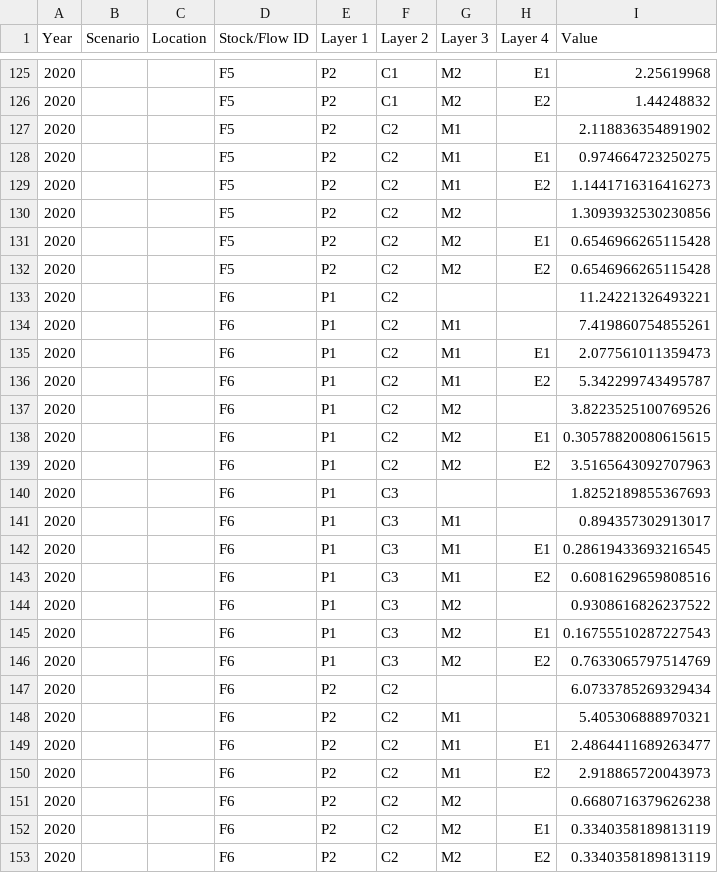
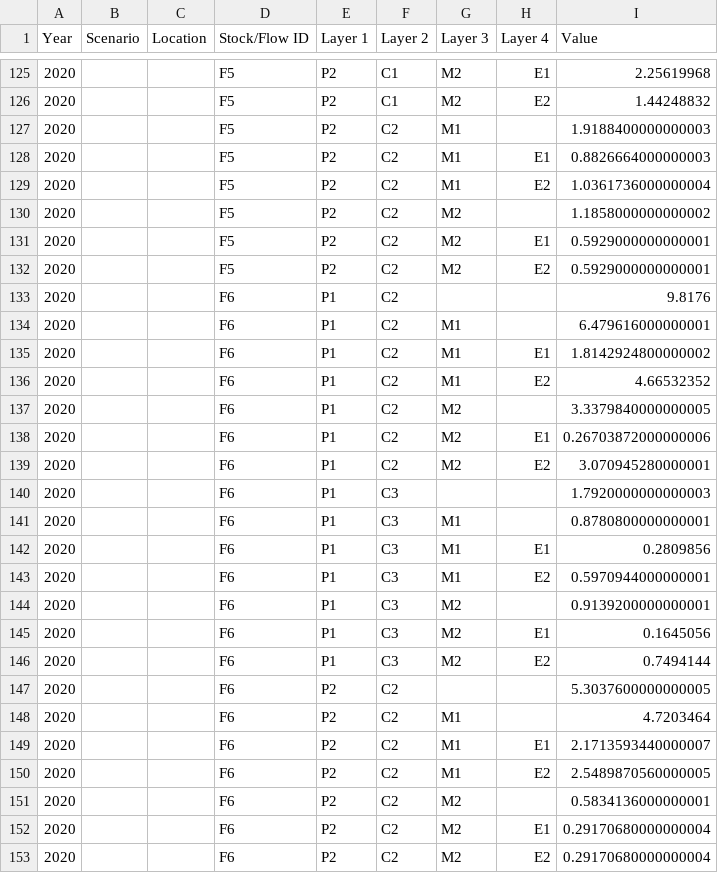
Before and after one commit to FutuRaM-Project/Recovery-Model, a CSV file: data_folder/basic_test/output_data/solution.csv, drawn as a sheet; only a part is shown, gaps mark what is left out; the diff covers the shown part only.

```diff
--- a/data_folder/basic_test/output_data/solution.csv
+++ b/data_folder/basic_test/output_data/solution.csv
@@ -126,28 +126,28 @@ Year,Scenario,Location,Stock/Flow ID,Layer 1,Layer 2,Layer 3,Layer 4,Value
 2020,,,F5,P2,C1,M2,E2,1.44248832
-2020,,,F5,P2,C2,M1,,2.118836354891902
-2020,,,F5,P2,C2,M1,E1,0.974664723250275
-2020,,,F5,P2,C2,M1,E2,1.1441716316416273
-2020,,,F5,P2,C2,M2,,1.3093932530230856
-2020,,,F5,P2,C2,M2,E1,0.6546966265115428
-2020,,,F5,P2,C2,M2,E2,0.6546966265115428
-2020,,,F6,P1,C2,,,11.24221326493221
-2020,,,F6,P1,C2,M1,,7.419860754855261
-2020,,,F6,P1,C2,M1,E1,2.077561011359473
-2020,,,F6,P1,C2,M1,E2,5.342299743495787
-2020,,,F6,P1,C2,M2,,3.8223525100769526
-2020,,,F6,P1,C2,M2,E1,0.30578820080615615
-2020,,,F6,P1,C2,M2,E2,3.5165643092707963
-2020,,,F6,P1,C3,,,1.8252189855367693
-2020,,,F6,P1,C3,M1,,0.894357302913017
-2020,,,F6,P1,C3,M1,E1,0.28619433693216545
-2020,,,F6,P1,C3,M1,E2,0.6081629659808516
-2020,,,F6,P1,C3,M2,,0.9308616826237522
-2020,,,F6,P1,C3,M2,E1,0.16755510287227543
-2020,,,F6,P1,C3,M2,E2,0.7633065797514769
-2020,,,F6,P2,C2,,,6.0733785269329434
-2020,,,F6,P2,C2,M1,,5.405306888970321
-2020,,,F6,P2,C2,M1,E1,2.4864411689263477
-2020,,,F6,P2,C2,M1,E2,2.918865720043973
-2020,,,F6,P2,C2,M2,,0.6680716379626238
-2020,,,F6,P2,C2,M2,E1,0.3340358189813119
-2020,,,F6,P2,C2,M2,E2,0.3340358189813119
+2020,,,F5,P2,C2,M1,,1.9188400000000003
+2020,,,F5,P2,C2,M1,E1,0.8826664000000003
+2020,,,F5,P2,C2,M1,E2,1.0361736000000004
+2020,,,F5,P2,C2,M2,,1.1858000000000002
+2020,,,F5,P2,C2,M2,E1,0.5929000000000001
+2020,,,F5,P2,C2,M2,E2,0.5929000000000001
+2020,,,F6,P1,C2,,,9.8176
+2020,,,F6,P1,C2,M1,,6.479616000000001
+2020,,,F6,P1,C2,M1,E1,1.8142924800000002
+2020,,,F6,P1,C2,M1,E2,4.66532352
+2020,,,F6,P1,C2,M2,,3.3379840000000005
+2020,,,F6,P1,C2,M2,E1,0.26703872000000006
+2020,,,F6,P1,C2,M2,E2,3.070945280000001
+2020,,,F6,P1,C3,,,1.7920000000000003
+2020,,,F6,P1,C3,M1,,0.8780800000000001
+2020,,,F6,P1,C3,M1,E1,0.2809856
+2020,,,F6,P1,C3,M1,E2,0.5970944000000001
+2020,,,F6,P1,C3,M2,,0.9139200000000001
+2020,,,F6,P1,C3,M2,E1,0.1645056
+2020,,,F6,P1,C3,M2,E2,0.7494144
+2020,,,F6,P2,C2,,,5.3037600000000005
+2020,,,F6,P2,C2,M1,,4.7203464
+2020,,,F6,P2,C2,M1,E1,2.1713593440000007
+2020,,,F6,P2,C2,M1,E2,2.5489870560000005
+2020,,,F6,P2,C2,M2,,0.5834136000000001
+2020,,,F6,P2,C2,M2,E1,0.29170680000000004
+2020,,,F6,P2,C2,M2,E2,0.29170680000000004
```
Also changed, not shown: 79 edited cells elsewhere in this file, 3 other files.
